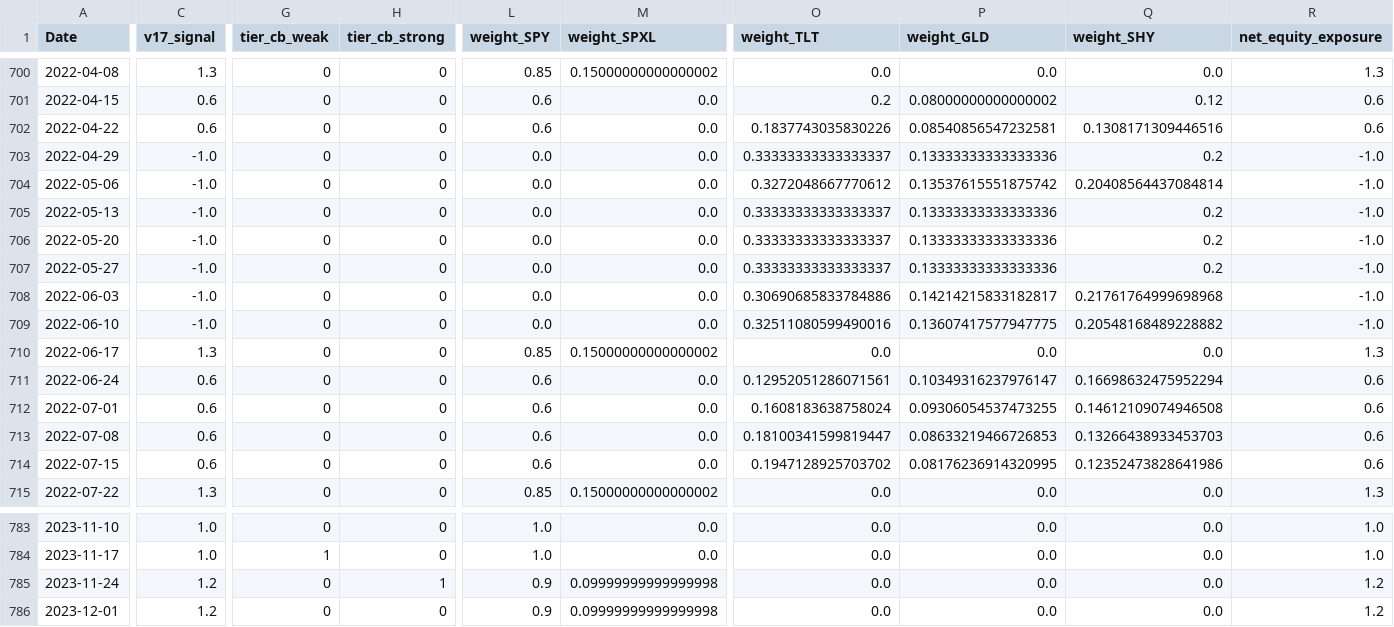
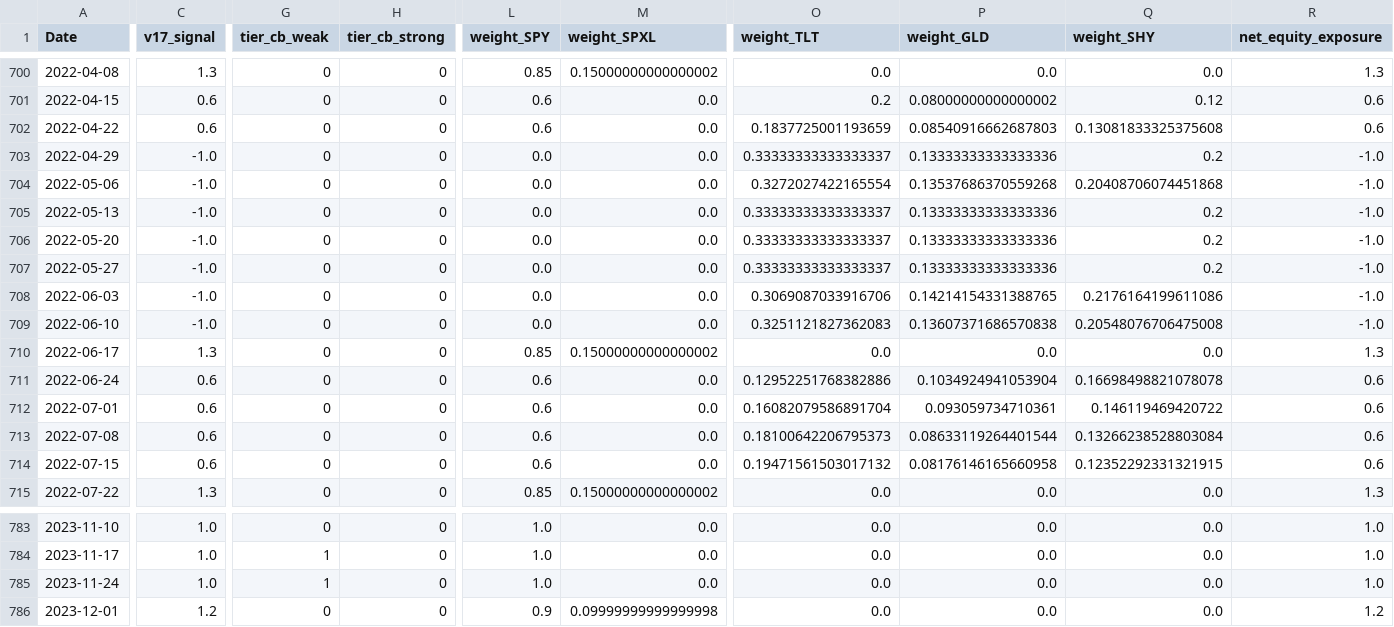
Before and after one commit to evantykwork02/spy-v17-production, a CSV file: outputs_v17_conservative/weekly_signal_history.csv, drawn as a sheet; only a part is shown, gaps mark what is left out; the diff covers the shown part only; the diff names each change by its address in the sheet, - before the commit and + after, or states it on an @@ line.

```diff
--- a/outputs_v17_conservative/weekly_signal_history.csv
+++ b/outputs_v17_conservative/weekly_signal_history.csv
-O702 (weight_TLT): 0.1837743035830226
+O702 (weight_TLT): 0.1837725001193659
-P702 (weight_GLD): 0.08540856547232581
+P702 (weight_GLD): 0.08540916662687803
-Q702 (weight_SHY): 0.1308171309446516
+Q702 (weight_SHY): 0.13081833325375608
-O704 (weight_TLT): 0.3272048667770612
+O704 (weight_TLT): 0.3272027422165554
-P704 (weight_GLD): 0.13537615551875742
+P704 (weight_GLD): 0.13537686370559268
-Q704 (weight_SHY): 0.20408564437084814
+Q704 (weight_SHY): 0.20408706074451868
-O708 (weight_TLT): 0.30690685833784886
+O708 (weight_TLT): 0.3069087033916706
-P708 (weight_GLD): 0.14214215833182817
+P708 (weight_GLD): 0.14214154331388765
-Q708 (weight_SHY): 0.21761764999698968
+Q708 (weight_SHY): 0.2176164199611086
-O709 (weight_TLT): 0.32511080599490016
+O709 (weight_TLT): 0.3251121827362083
-P709 (weight_GLD): 0.13607417577947775
+P709 (weight_GLD): 0.13607371686570838
-Q709 (weight_SHY): 0.20548168489228882
+Q709 (weight_SHY): 0.20548076706475008
-O711 (weight_TLT): 0.12952051286071561
+O711 (weight_TLT): 0.12952251768382886
-P711 (weight_GLD): 0.10349316237976147
+P711 (weight_GLD): 0.1034924941053904
-Q711 (weight_SHY): 0.16698632475952294
+Q711 (weight_SHY): 0.16698498821078078
-O712 (weight_TLT): 0.1608183638758024
+O712 (weight_TLT): 0.16082079586891704
-P712 (weight_GLD): 0.09306054537473255
+P712 (weight_GLD): 0.093059734710361
-Q712 (weight_SHY): 0.14612109074946508
+Q712 (weight_SHY): 0.146119469420722
-O713 (weight_TLT): 0.18100341599819447
+O713 (weight_TLT): 0.18100642206795373
-P713 (weight_GLD): 0.08633219466726853
+P713 (weight_GLD): 0.08633119264401544
-Q713 (weight_SHY): 0.13266438933453703
+Q713 (weight_SHY): 0.13266238528803084
-O714 (weight_TLT): 0.1947128925703702
+O714 (weight_TLT): 0.19471561503017132
-P714 (weight_GLD): 0.08176236914320995
+P714 (weight_GLD): 0.08176146165660958
-Q714 (weight_SHY): 0.12352473828641986
+Q714 (weight_SHY): 0.12352292331321915
-C785 (v17_signal): 1.2
+C785 (v17_signal): 1.0
-G785 (tier_cb_weak): 0
+G785 (tier_cb_weak): 1
-H785 (tier_cb_strong): 1
+H785 (tier_cb_strong): 0
-L785 (weight_SPY): 0.9
+L785 (weight_SPY): 1.0
-M785 (weight_SPXL): 0.09999999999999998
+M785 (weight_SPXL): 0.0
-R785 (net_equity_exposure): 1.2
+R785 (net_equity_exposure): 1.0
```
Also changed, not shown: 52 edited cells elsewhere in this file, live_tracker/live_equity_curve.csv, outputs_v17_conservative/bootstrap_results.csv, 9 other files.
